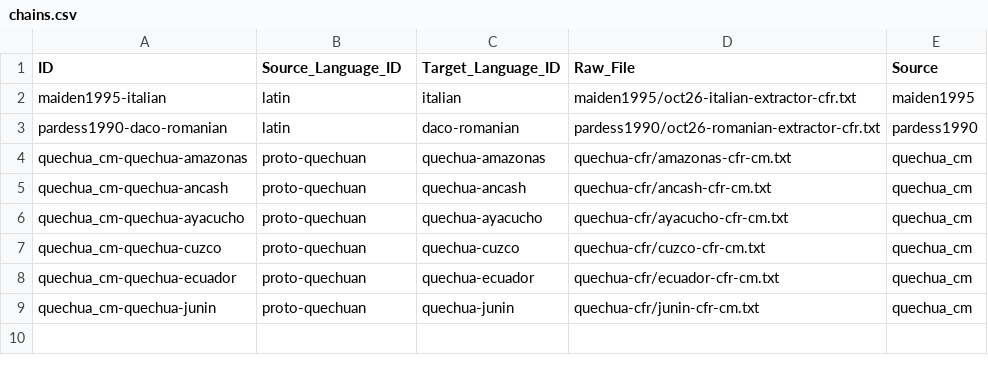
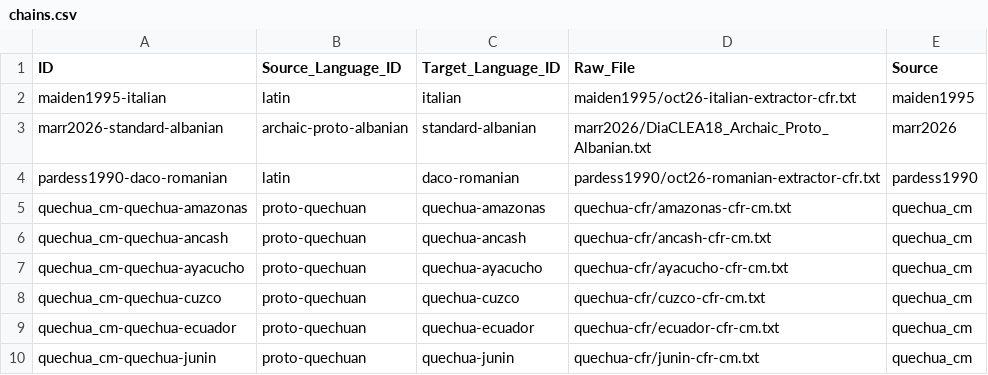
Before and after one commit to phonobank/Proto-phonobank, a CSV file: cldf/cldf/chains.csv, drawn as a sheet.

```diff
--- a/cldf/cldf/chains.csv
+++ b/cldf/cldf/chains.csv
@@ -2,2 +2,3 @@ ID,Source_Language_ID,Target_Language_ID,Raw_File,Source
 maiden1995-italian,latin,italian,maiden1995/oct26-italian-extractor-cfr.txt,maiden1995
+marr2026-standard-albanian,archaic-proto-albanian,standard-albanian,marr2026/DiaCLEA18_Archaic_Proto_Albanian.txt,marr2026
 pardess1990-daco-romanian,latin,daco-romanian,pardess1990/oct26-romanian-extractor-cfr.txt,pardess1990
```
Also changed, not shown: cldf/cldf/cascades.csv, cldf/cldf/languages.csv, 11 other files.
